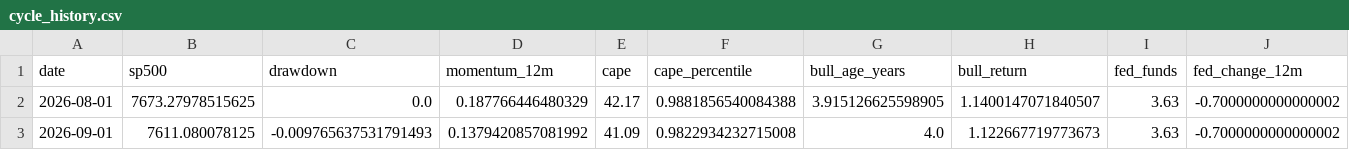
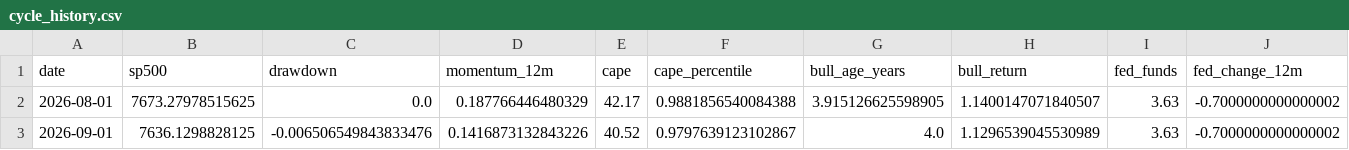
Before and after one commit to Vilson2930/SP500_CYCLE_ATLAS, a CSV file: data/cycle_history.csv, drawn as a sheet; only a part is shown; the diff names each change by its address in the sheet, - before the commit and + after, or states it on an @@ line.

```diff
--- a/data/cycle_history.csv
+++ b/data/cycle_history.csv
-B3 (sp500): 7611.080078125
+B3 (sp500): 7636.1298828125
-C3 (drawdown): -0.009765637531791493
+C3 (drawdown): -0.006506549843833476
-D3 (momentum_12m): 0.1379420857081992
+D3 (momentum_12m): 0.1416873132843226
-E3 (cape): 41.09
+E3 (cape): 40.52
-F3 (cape_percentile): 0.9822934232715008
+F3 (cape_percentile): 0.9797639123102867
-H3 (bull_return): 1.122667719773673
+H3 (bull_return): 1.1296539045530989
```
Also changed, not shown: data/current_state.csv, 4 other files.
